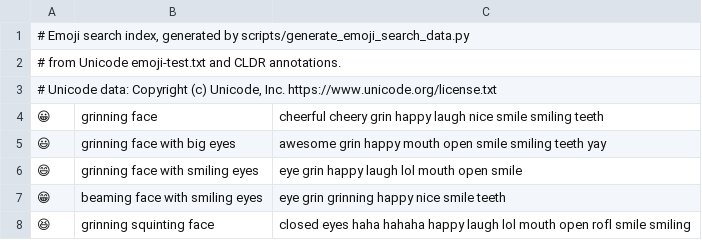
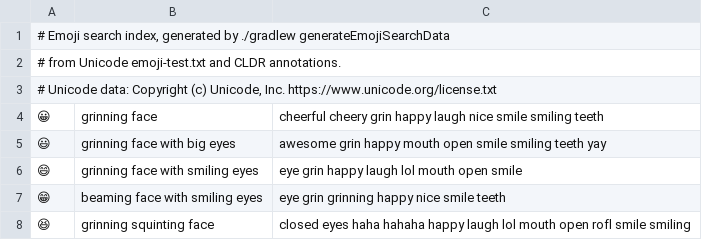
Before and after one commit to dessalines/thumb-key, a TSV file: app/src/main/assets/emoji_search.tsv, drawn as a sheet; only a part is shown.

```diff
--- a/app/src/main/assets/emoji_search.tsv
+++ b/app/src/main/assets/emoji_search.tsv
@@ -1,2 +1,2 @@
-# Emoji search index, generated by scripts/generate_emoji_search_data.py
+# Emoji search index, generated by ./gradlew generateEmojiSearchData
 # from Unicode emoji-test.txt and CLDR annotations.
```
Also changed, not shown: 4 other files.
